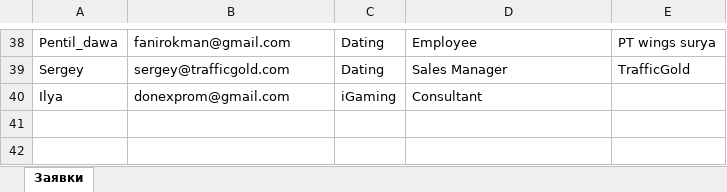
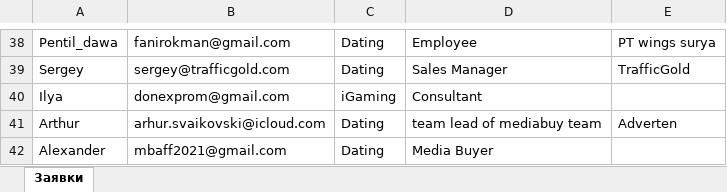
Before and after one commit to AlexanderDym/rafee_meetup_bot, an Excel workbook: guest_list.xlsx, sheet Заявки, drawn as a sheet; only a part is shown, gaps mark what is left out; values as stored, in another font and other column widths than the file's, no borders; the diff names each change by its address in the sheet, - before the commit and + after, or states it on an @@ line.

Commit message:
Guest_Update

```diff
--- a/guest_list.xlsx (sheet Заявки)
+++ b/guest_list.xlsx (sheet Заявки)
+row 41: Arthur | arhur.svaikovski@icloud.com | Dating | team lead of mediabuy team | Adverten
+row 42: Alexander | mbaff2021@gmail.com | Dating | Media Buyer
```
Also changed, not shown: 5 other files.
